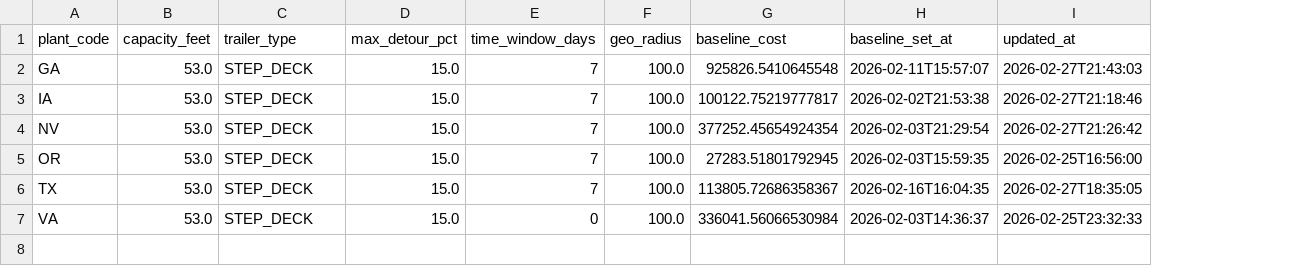
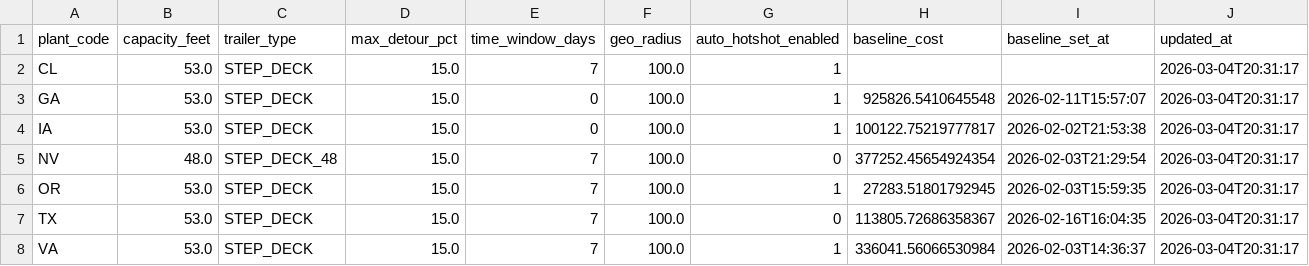
Before and after one commit to gidabrams23/COT_Freight_Optimization_Tool, a CSV file: data/seed/optimizer_settings.csv, drawn as a sheet; addresses are those after the commit; the diff names each change by its address in the sheet, - before the commit and + after, or states it on an @@ line.

Commit message:
Add local-to-Render settings sync scripts and refresh seed snapshots

```diff
--- a/data/seed/optimizer_settings.csv
+++ b/data/seed/optimizer_settings.csv
+column G (auto_hotshot_enabled), rows 3-8: 1 | 1 | 0 | 1 | 0 | 1
+row 2: CL | 53.0 | STEP_DECK | 15.0 | 7 | 100.0 | 1 |  |  | 2026-03-04T20:31:17
-E3:E4 (time_window_days): 7
+E3:E4 (time_window_days): 0
-J3 (updated_at): 2026-02-27T21:43:03
+J3 (updated_at): 2026-03-04T20:31:17
-J4 (updated_at): 2026-02-27T21:18:46
+J4 (updated_at): 2026-03-04T20:31:17
-B5 (capacity_feet): 53.0
+B5 (capacity_feet): 48.0
-C5 (trailer_type): STEP_DECK
+C5 (trailer_type): STEP_DECK_48
-J5 (updated_at): 2026-02-27T21:26:42
+J5 (updated_at): 2026-03-04T20:31:17
-J6 (updated_at): 2026-02-25T16:56:00
+J6 (updated_at): 2026-03-04T20:31:17
-J7 (updated_at): 2026-02-27T18:35:05
+J7 (updated_at): 2026-03-04T20:31:17
-E8 (time_window_days): 0
+E8 (time_window_days): 7
-J8 (updated_at): 2026-02-25T23:32:33
+J8 (updated_at): 2026-03-04T20:31:17
```
Also changed, not shown: data/seed/sku_specifications.csv, 4 other files.
